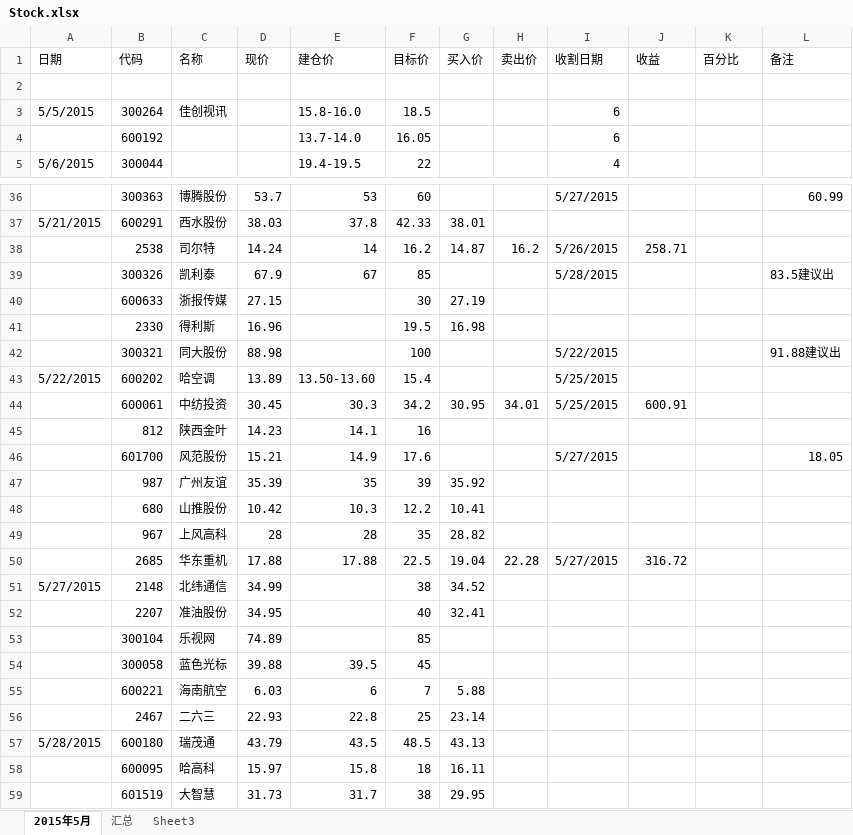
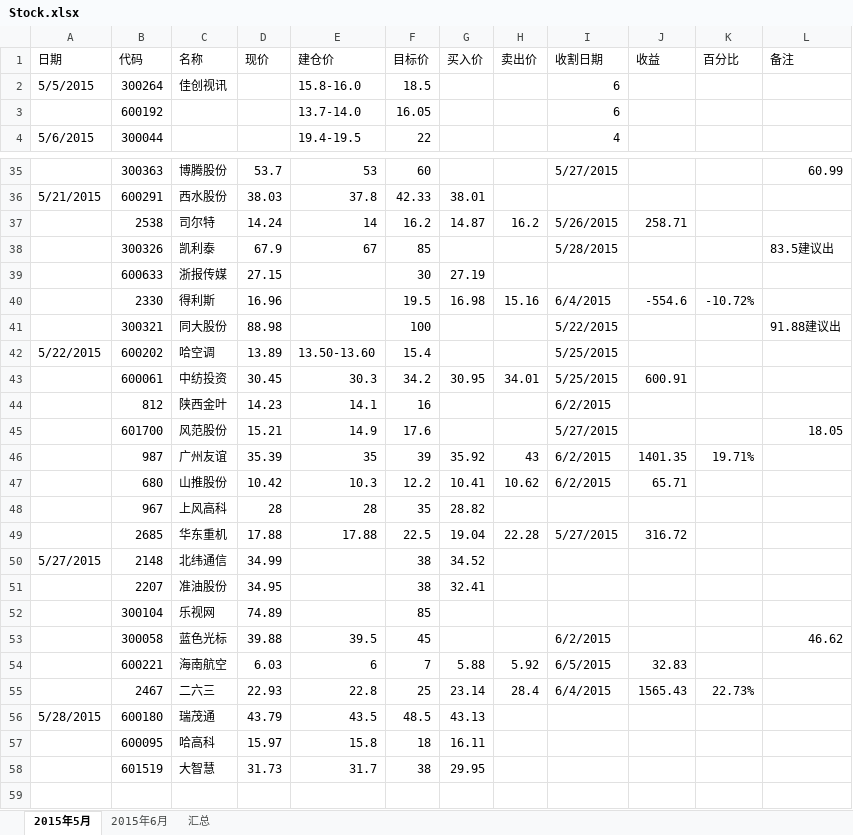
Before and after one commit to snower0428/Stock, an Excel workbook: Stock.xlsx, sheet 2015年5月, drawn as a sheet; only a part is shown, gaps mark what is left out; values as stored, in another font and other column widths than the file's, no cell formats; removed rows and columns are numbered as before the commit, all else as after; the diff names each change by its address in the sheet, - before the commit and + after, or states it on an @@ line.

```diff
--- a/Stock.xlsx (sheet 2015年5月)
+++ b/Stock.xlsx (sheet 2015年5月)
-sheet tab: Sheet3
+sheet tab: 2015年6月
@@ sheet tab order changed: 2015年5月 | 2015年6月 | 汇总 @@
-row 2: (empty)
-H40 (卖出价): (empty)
+H40 (卖出价): 15.16
-I40 (收割日期): (empty)
+I40 (收割日期): 6/4/2015
-J40 (收益): (empty)
+J40 (收益): -554.6
-K40 (百分比): (empty)
+K40 (百分比): -10.72%
-I44 (收割日期): (empty)
+I44 (收割日期): 6/2/2015
-H46 (卖出价): (empty)
+H46 (卖出价): 43
-I46:I47 (收割日期): (empty)
+I46:I47 (收割日期): 6/2/2015
-J46 (收益): (empty)
+J46 (收益): 1401.35
-K46 (百分比): (empty)
+K46 (百分比): 19.71%
-H47 (卖出价): (empty)
+H47 (卖出价): 10.62
-J47 (收益): (empty)
+J47 (收益): 65.71
-F51 (目标价): 40
+F51 (目标价): 38
-I53 (收割日期): (empty)
+I53 (收割日期): 6/2/2015
-L53 (备注): (empty)
+L53 (备注): 46.62
-H54 (卖出价): (empty)
+H54 (卖出价): 5.92
-I54 (收割日期): (empty)
+I54 (收割日期): 6/5/2015
-J54 (收益): (empty)
+J54 (收益): 32.83
-H55 (卖出价): (empty)
+H55 (卖出价): 28.4
-I55 (收割日期): (empty)
+I55 (收割日期): 6/4/2015
-J55 (收益): (empty)
+J55 (收益): 1565.43
-K55 (百分比): (empty)
+K55 (百分比): 22.73%
```
Also changed, not shown: sheet 2015年6月, sheet 汇总, cell formats.
